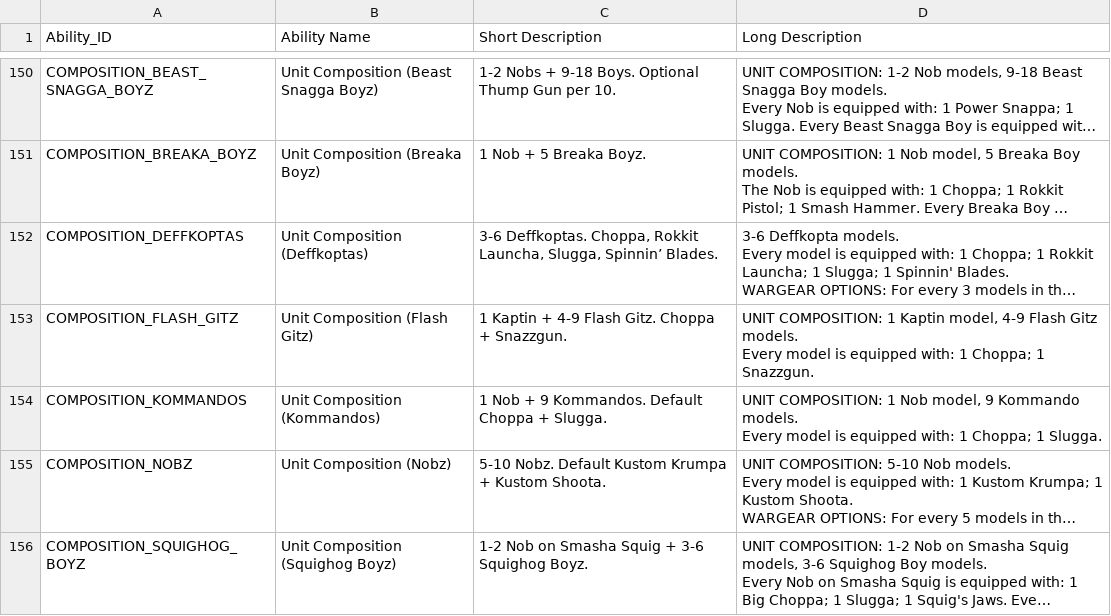
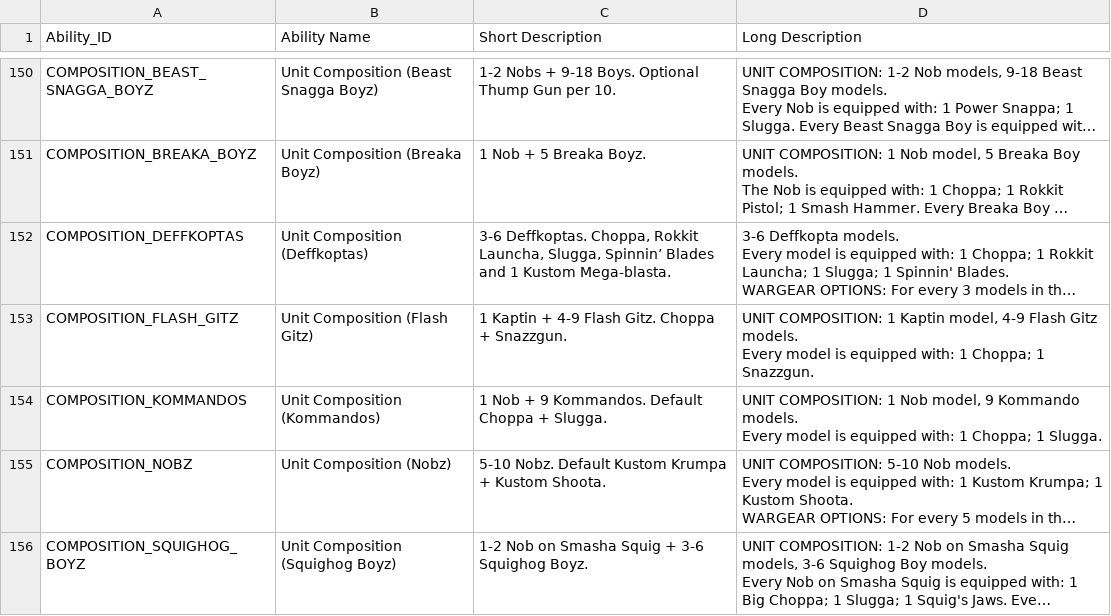
Before and after one commit to rxguzma/wh40k-11th, a CSV file: data/orks/Abilities.csv, drawn as a sheet; only a part is shown, gaps mark what is left out; long unchanged cells end in …; the diff names each change by its address in the sheet, - before the commit and + after, or states it on an @@ line.

Commit message:
Update Abilities.csv

```diff
--- a/data/orks/Abilities.csv
+++ b/data/orks/Abilities.csv
-C152 (Short Description): …Slugga, Spinnin’ Blades.
+C152 (Short Description): …Slugga, Spinnin’ Blades and 1 Kustom Mega-blasta.
```
